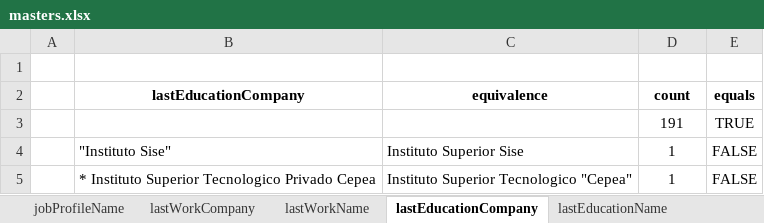
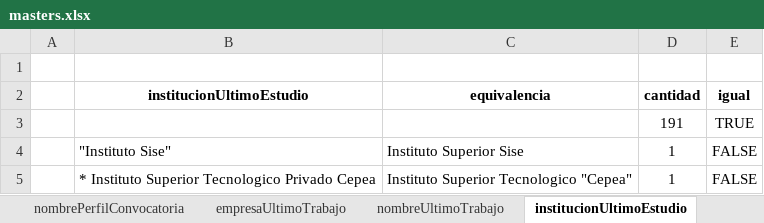
Before and after one commit to RonaldoNolasco/personal-thesis-development, an Excel workbook: 2-data-preparation/1-input/masters/masters.xlsx, sheet institucionUltimoEstudio, drawn as a sheet; only a part is shown; values as stored, in another font and other column widths than the file's, no borders; conditional formats not drawn; removed rows and columns are numbered as before the commit, all else as after; the diff names each change by its address in the sheet, - before the commit and + after, or states it on an @@ line.

```diff
--- a/2-data-preparation/1-input/masters/masters.xlsx (sheet institucionUltimoEstudio)
+++ b/2-data-preparation/1-input/masters/masters.xlsx (sheet institucionUltimoEstudio)
-sheet tab: jobProfileName
+sheet tab: nombrePerfilConvocatoria
-sheet tab: lastWorkCompany
+sheet tab: empresaUltimoTrabajo
-sheet tab: lastWorkName
+sheet tab: nombreUltimoTrabajo
-sheet tab: lastEducationCompany
+sheet tab: institucionUltimoEstudio
-row 2:  | lastEducationCompany | equivalence | count | equals
+row 2:  | institucionUltimoEstudio | equivalencia | cantidad | igual
```
Also changed, not shown: sheet nombrePerfilConvocatoria, sheet nombreUltimoEstudio, sheet nombreUltimoTrabajo, sheet empresaUltimoTrabajo, other sheet tabs, 10 other files.
